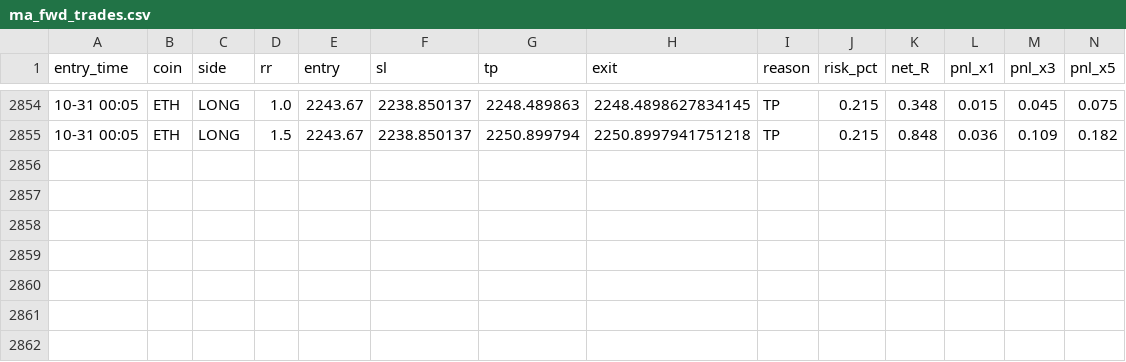
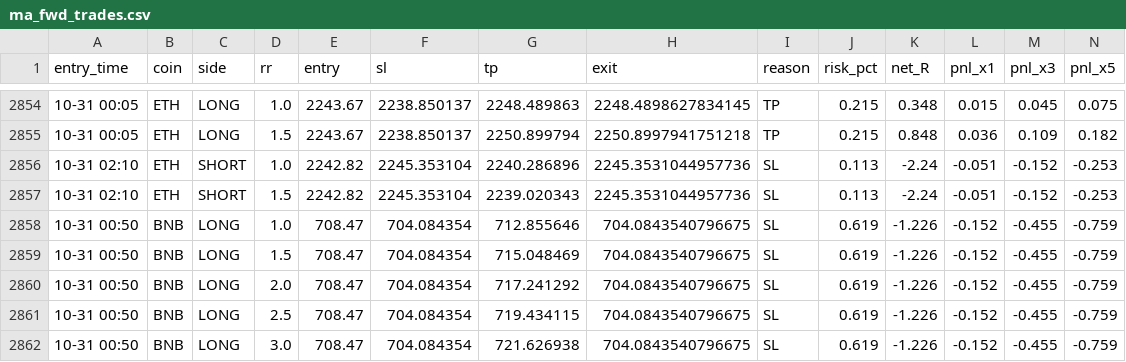
Before and after one commit to Ehsan2893/mabot.py, a CSV file: ma_fwd_trades.csv, drawn as a sheet; only a part is shown, gaps mark what is left out; rows hold the shown columns only; the diff names each change by its address in the sheet, - before the commit and + after, or states it on an @@ line.

```diff
--- a/ma_fwd_trades.csv
+++ b/ma_fwd_trades.csv
+row 2856: 10-31 02:10 | ETH | SHORT | 1.0 | 2242.82 | 2245.353104 | 2240.286896 | 2245.3531044957736 | SL | 0.113 | -2.24 | -0.051 | -0.152 | -0.253
+row 2857: 10-31 02:10 | ETH | SHORT | 1.5 | 2242.82 | 2245.353104 | 2239.020343 | 2245.3531044957736 | SL | 0.113 | -2.24 | -0.051 | -0.152 | -0.253
+row 2858: 10-31 00:50 | BNB | LONG | 1.0 | 708.47 | 704.084354 | 712.855646 | 704.0843540796675 | SL | 0.619 | -1.226 | -0.152 | -0.455 | -0.759
+row 2859: 10-31 00:50 | BNB | LONG | 1.5 | 708.47 | 704.084354 | 715.048469 | 704.0843540796675 | SL | 0.619 | -1.226 | -0.152 | -0.455 | -0.759
+row 2860: 10-31 00:50 | BNB | LONG | 2.0 | 708.47 | 704.084354 | 717.241292 | 704.0843540796675 | SL | 0.619 | -1.226 | -0.152 | -0.455 | -0.759
+row 2861: 10-31 00:50 | BNB | LONG | 2.5 | 708.47 | 704.084354 | 719.434115 | 704.0843540796675 | SL | 0.619 | -1.226 | -0.152 | -0.455 | -0.759
+row 2862: 10-31 00:50 | BNB | LONG | 3.0 | 708.47 | 704.084354 | 721.626938 | 704.0843540796675 | SL | 0.619 | -1.226 | -0.152 | -0.455 | -0.759
```
Also changed, not shown: 1 other file.
